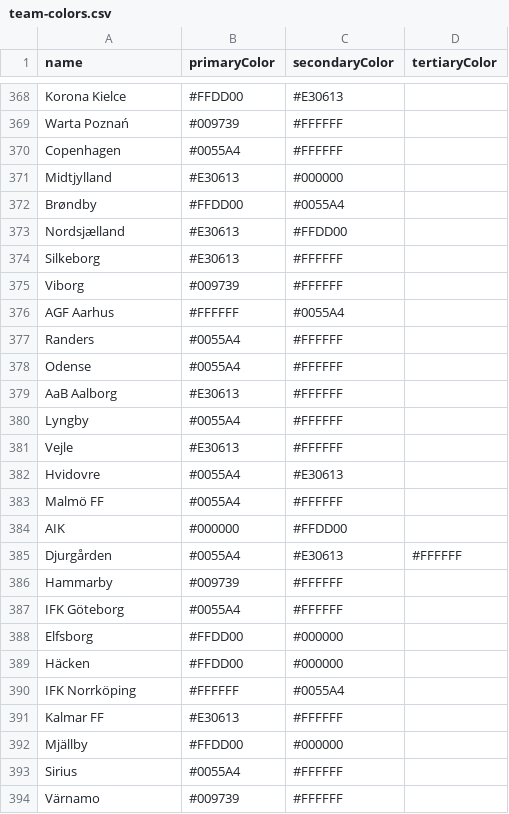
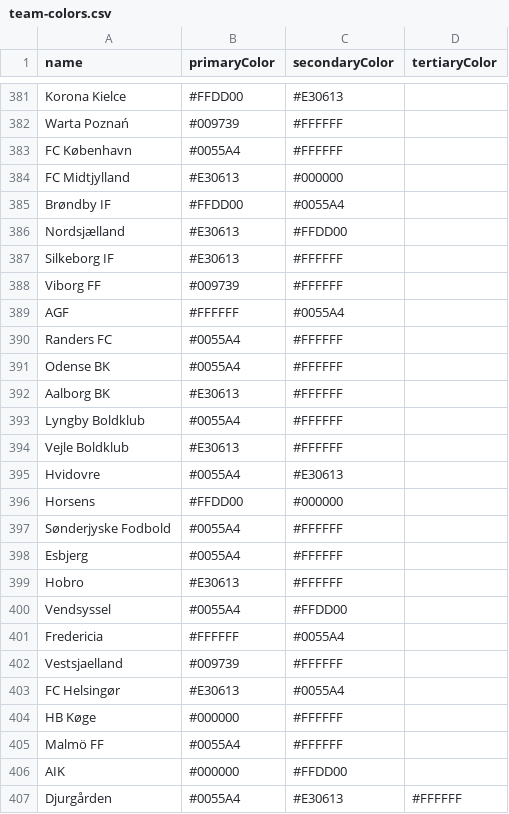
Before and after one commit to theBigBengi/mono-cygobet, a CSV file: team-colors.csv, drawn as a sheet; only a part is shown, gaps mark what is left out; the shorter side is filled out with more unchanged rows; the diff covers the shown part only.

Commit message:
Enhance Teams Service for Bulk Updates and Update Team Colors CSV
- Refactored the TeamsService to optimize bulk updates by fetching all teams in a single query and using a case-insensitive map for team names.
- Implemented batch processing of updates to improve performance and error handling during team color updates.
- Updated team colors CSV to include additional teams and corrected naming conventions for consistency.

```diff
--- a/team-colors.csv
+++ b/team-colors.csv
@@ -369,15 +382,24 @@ Korona Kielce,#FFDD00,#E30613,
 Warta Poznań,#009739,#FFFFFF,
-Copenhagen,#0055A4,#FFFFFF,
-Midtjylland,#E30613,#000000,
-Brøndby,#FFDD00,#0055A4,
+FC København,#0055A4,#FFFFFF,
+FC Midtjylland,#E30613,#000000,
+Brøndby IF,#FFDD00,#0055A4,
 Nordsjælland,#E30613,#FFDD00,
-Silkeborg,#E30613,#FFFFFF,
-Viborg,#009739,#FFFFFF,
-AGF Aarhus,#FFFFFF,#0055A4,
-Randers,#0055A4,#FFFFFF,
-Odense,#0055A4,#FFFFFF,
-AaB Aalborg,#E30613,#FFFFFF,
-Lyngby,#0055A4,#FFFFFF,
-Vejle,#E30613,#FFFFFF,
+Silkeborg IF,#E30613,#FFFFFF,
+Viborg FF,#009739,#FFFFFF,
+AGF,#FFFFFF,#0055A4,
+Randers FC,#0055A4,#FFFFFF,
+Odense BK,#0055A4,#FFFFFF,
+Aalborg BK,#E30613,#FFFFFF,
+Lyngby Boldklub,#0055A4,#FFFFFF,
+Vejle Boldklub,#E30613,#FFFFFF,
 Hvidovre,#0055A4,#E30613,
+Horsens,#FFDD00,#000000,
+Sønderjyske Fodbold,#0055A4,#FFFFFF,
+Esbjerg,#0055A4,#FFFFFF,
+Hobro,#E30613,#FFFFFF,
+Vendsyssel,#0055A4,#FFDD00,
+Fredericia,#FFFFFF,#0055A4,
+Vestsjaelland,#009739,#FFFFFF,
+FC Helsingør,#E30613,#0055A4,
+HB Køge,#000000,#FFFFFF,
 Malmö FF,#0055A4,#FFFFFF,
```
Also changed, not shown: 13 added rows and 2 edited cells elsewhere in this file, 1 other file.
